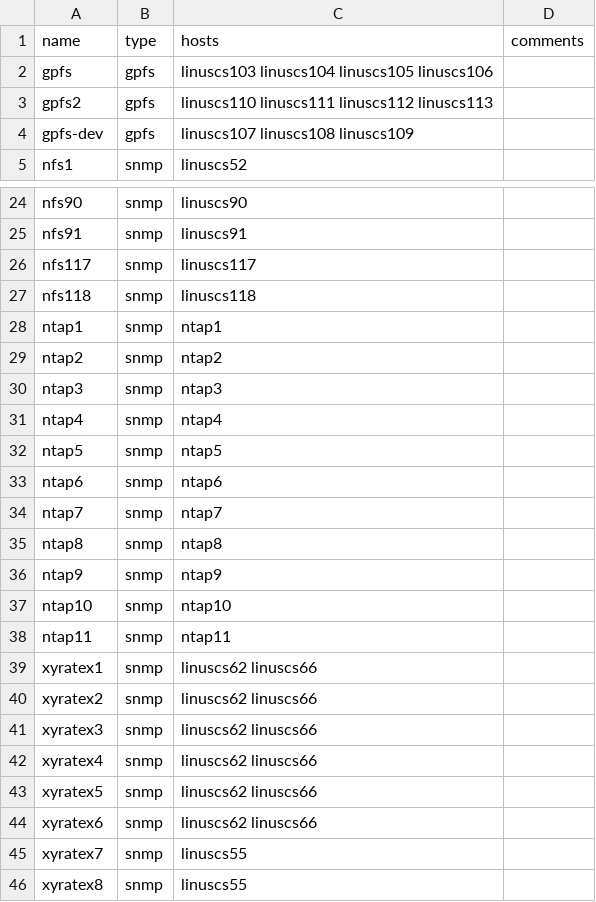
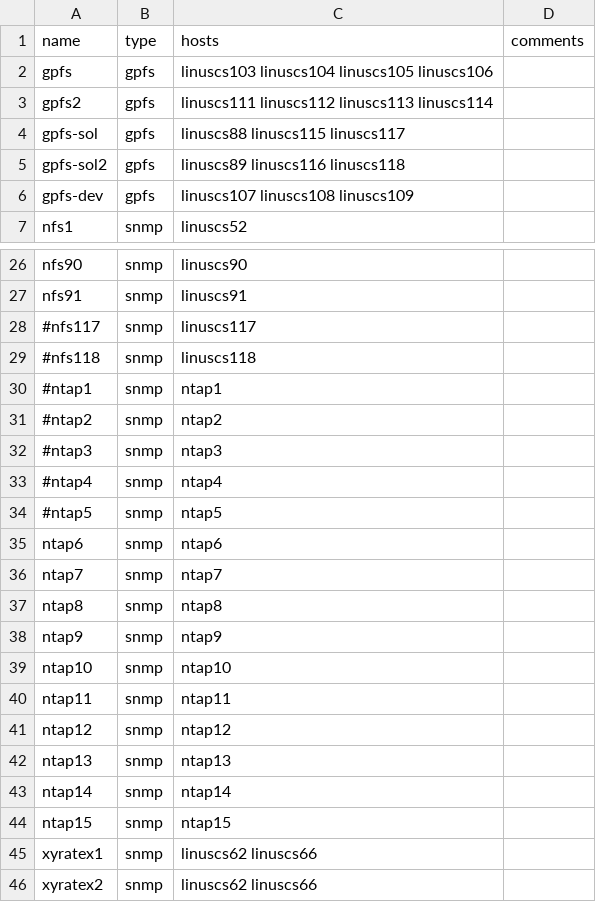
Before and after one commit to kindjal/sdm, a CSV file: sdm-disk/t/filer-inventory.csv, drawn as a sheet; only a part is shown, gaps mark what is left out; the shorter side is filled out with more unchanged rows; the diff covers the shown part only.

```diff
--- a/sdm-disk/t/filer-inventory.csv
+++ b/sdm-disk/t/filer-inventory.csv
@@ -2,3 +2,5 @@ name,type,hosts,comments
 gpfs,gpfs,linuscs103 linuscs104 linuscs105 linuscs106,
-gpfs2,gpfs,linuscs110 linuscs111 linuscs112 linuscs113,
+gpfs2,gpfs,linuscs111 linuscs112 linuscs113 linuscs114,
+gpfs-sol,gpfs,linuscs88 linuscs115 linuscs117,
+gpfs-sol2,gpfs,linuscs89 linuscs116 linuscs118,
 gpfs-dev,gpfs,linuscs107 linuscs108 linuscs109,
@@ -25,9 +27,9 @@ nfs90,snmp,linuscs90,
 nfs91,snmp,linuscs91,
-nfs117,snmp,linuscs117,
-nfs118,snmp,linuscs118,
-ntap1,snmp,ntap1,
-ntap2,snmp,ntap2,
-ntap3,snmp,ntap3,
-ntap4,snmp,ntap4,
-ntap5,snmp,ntap5,
+#nfs117,snmp,linuscs117,
+#nfs118,snmp,linuscs118,
+#ntap1,snmp,ntap1,
+#ntap2,snmp,ntap2,
+#ntap3,snmp,ntap3,
+#ntap4,snmp,ntap4,
+#ntap5,snmp,ntap5,
 ntap6,snmp,ntap6,
@@ -38,2 +40,6 @@ ntap10,snmp,ntap10,
 ntap11,snmp,ntap11,
+ntap12,snmp,ntap12,
+ntap13,snmp,ntap13,
+ntap14,snmp,ntap14,
+ntap15,snmp,ntap15,
 xyratex1,snmp,linuscs62 linuscs66,
```
Also changed, not shown: 4 edited cells elsewhere in this file, sdm-disk/t/host-inventory.csv.
